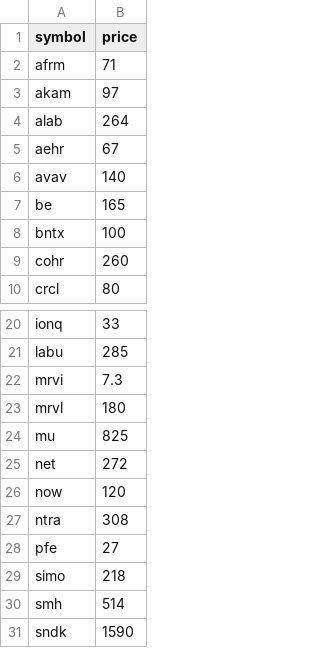
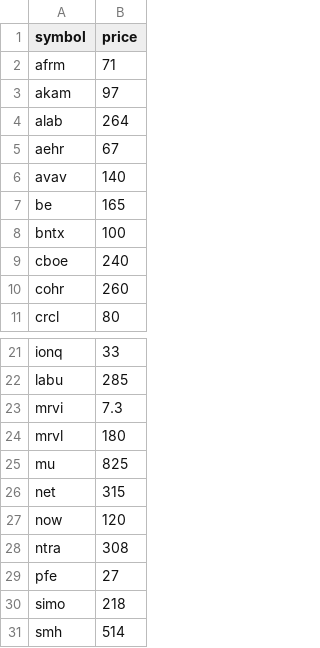
Before and after one commit to ousang85-netizen/ai_agant1, a CSV file: src/wait_list.csv, drawn as a sheet; only a part is shown, gaps mark what is left out; the shorter side is filled out with more unchanged rows.

```diff
--- a/src/wait_list.csv
+++ b/src/wait_list.csv
@@ -8,2 +8,3 @@ be,165
 bntx,100
+cboe,240
 cohr,260
@@ -24,3 +25,3 @@ mrvl,180
 mu,825
-net,272
+net,315
 now,120
```
Also changed, not shown: 5 other files.
